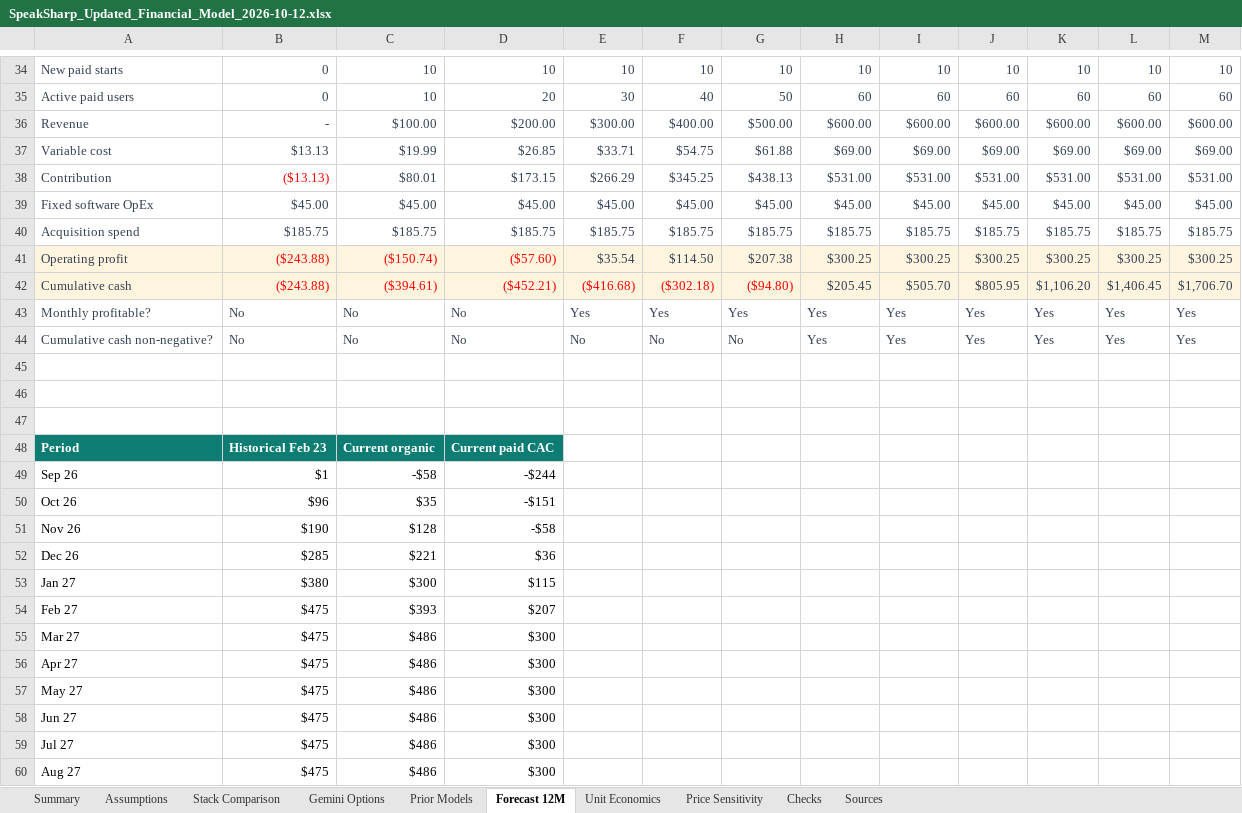
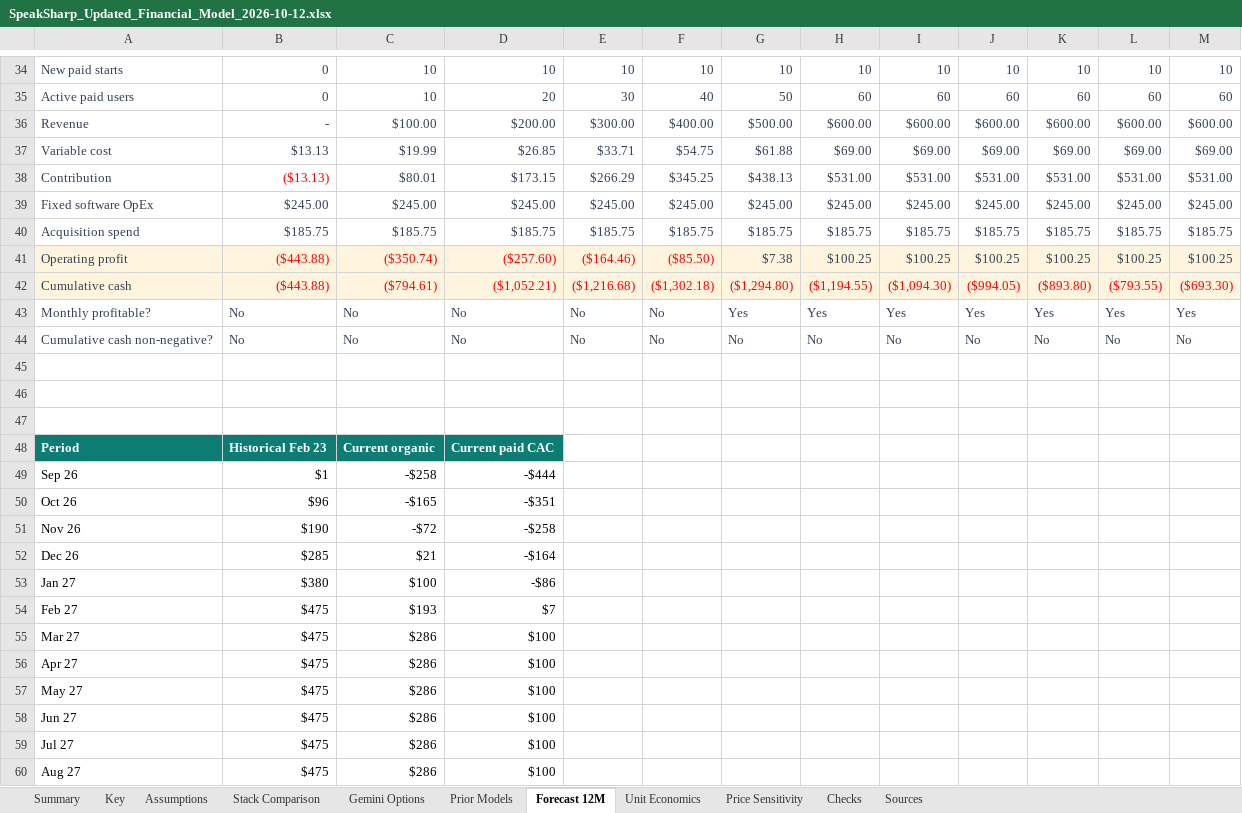
Before and after one commit to relativityE/speaksharp, an Excel workbook: product_release/work_items/financial-analysis/SpeakSharp_Updated_Financial_Model_2026-10-12.xlsx, sheet Forecast 12M, drawn as a sheet; only a part is shown, gaps mark what is left out; values as stored, in another font and other column widths than the file's, no borders; charts and pictures not drawn; removed rows and columns are numbered as before the commit, all else as after; the diff covers the shown part only; the diff names each change by its address in the sheet, - before the commit and + after, or states it on an @@ line.

```diff
--- a/product_release/work_items/financial-analysis/SpeakSharp_Updated_Financial_Model_2026-10-12.xlsx (sheet Forecast 12M)
+++ b/product_release/work_items/financial-analysis/SpeakSharp_Updated_Financial_Model_2026-10-12.xlsx (sheet Forecast 12M)
+sheet tab: Key
-row 39: Fixed software OpEx | $45.00 | $45.00 | $45.00 | $45.00 | $45.00 | $45.00 | $45.00 | $45.00 | $45.00 | $45.00 | $45.00 | $45.00
+row 39: Fixed software OpEx | $245.00 | $245.00 | $245.00 | $245.00 | $245.00 | $245.00 | $245.00 | $245.00 | $245.00 | $245.00 | $245.00 | $245.00
-row 41: Operating profit | ($243.88) | ($150.74) | ($57.60) | $35.54 | $114.50 | $207.38 | $300.25 | $300.25 | $300.25 | $300.25 | $300.25 | $300.25
-row 42: Cumulative cash | ($243.88) | ($394.61) | ($452.21) | ($416.68) | ($302.18) | ($94.80) | $205.45 | $505.70 | $805.95 | $1,106.20 | $1,406.45 | $1,706.70
+row 41: Operating profit | ($443.88) | ($350.74) | ($257.60) | ($164.46) | ($85.50) | $7.38 | $100.25 | $100.25 | $100.25 | $100.25 | $100.25 | $100.25
+row 42: Cumulative cash | ($443.88) | ($794.61) | ($1,052.21) | ($1,216.68) | ($1,302.18) | ($1,294.80) | ($1,194.55) | ($1,094.30) | ($994.05) | ($893.80) | ($793.55) | ($693.30)
-E43: Yes
+E43: No
-F43: Yes
+F43: No
-H44: Yes
+H44: No
-I44: Yes
+I44: No
-J44: Yes
+J44: No
-K44: Yes
+K44: No
-L44: Yes
+L44: No
-M44: Yes
+M44: No
-C49: -$58
+C49: -$258
-D49: -$244
+D49: -$444
-C50: $35
+C50: -$165
-D50: -$151
+D50: -$351
-C51: $128
+C51: -$72
-D51: -$58
+D51: -$258
-C52: $221
+C52: $21
-D52: $36
+D52: -$164
-C53: $300
+C53: $100
-D53: $115
+D53: -$86
-C54: $393
+C54: $193
-D54: $207
+D54: $7
-C55:C60: $486
+C55:C60: $286
-D55:D60: $300
+D55:D60: $100
```
Also changed, not shown: 3 added rows, 3 removed rows and 6 edited cells elsewhere in this sheet, sheet Price Sensitivity, sheet Assumptions, sheet Summary, sheet Checks, sheet Unit Economics, formulas that keep their value, charts or pictures, 1 other file.
